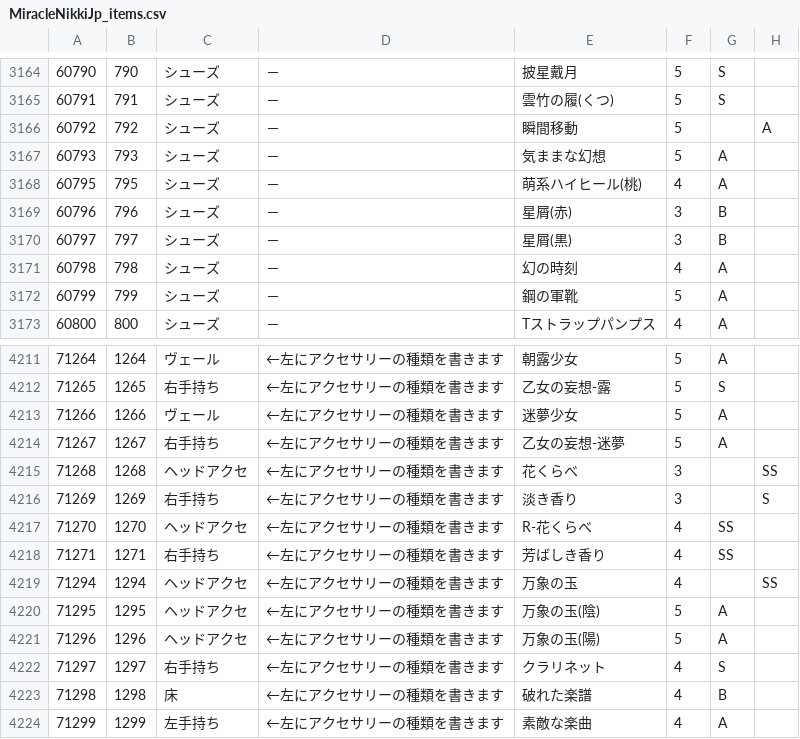
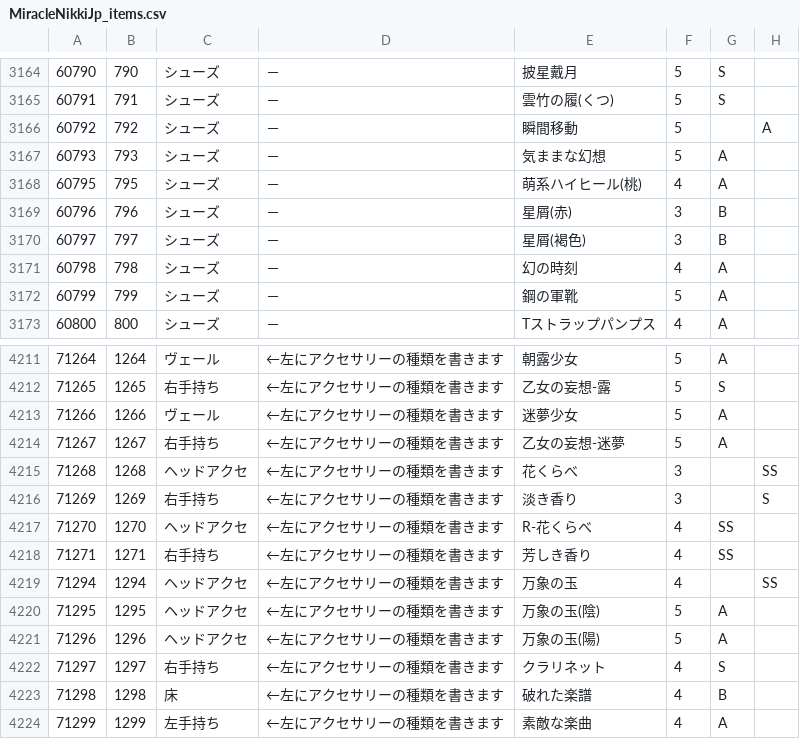
Before and after one commit to ShTair/MiracleNikkiJp_items, a CSV file: MiracleNikkiJp_items.csv, drawn as a sheet; only a part is shown, gaps mark what is left out; the diff names each change by its address in the sheet, - before the commit and + after, or states it on an @@ line.

Commit message:
sync [2017/12/04 04:35:27]

```diff
--- a/MiracleNikkiJp_items.csv
+++ b/MiracleNikkiJp_items.csv
-E3170: 星屑(黒)
+E3170: 星屑(褐色)
-E4218: 芳ばしき香り
+E4218: 芳しき香り
```
